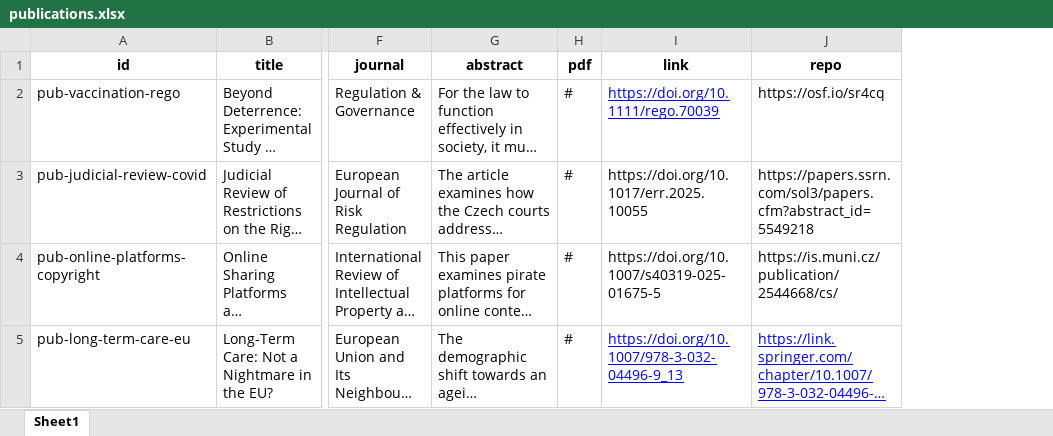
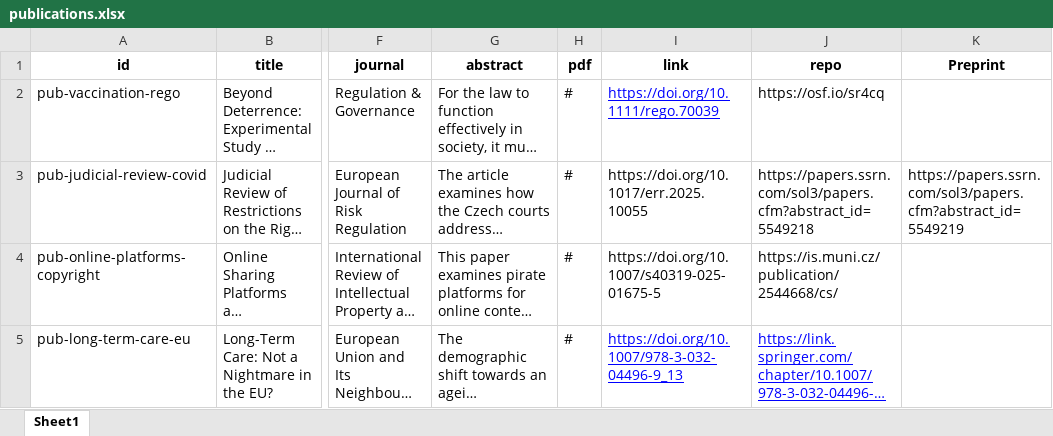
Before and after one commit to kpp-sketch/cios_website, an Excel workbook: public/publications.xlsx, sheet Sheet1, drawn as a sheet; only a part is shown, gaps mark what is left out; long unchanged cells end in …; values as stored, in another font and other column widths than the file's, no borders; the diff covers the shown part only; the diff names each change by its address in the sheet, - before the commit and + after, or states it on an @@ line.

Commit message:
Add files via upload

```diff
--- a/public/publications.xlsx (sheet Sheet1)
+++ b/public/publications.xlsx (sheet Sheet1)
+column K (Preprint), row 3: https://papers.ssrn.com/sol3/papers.cfm?abstract_id=5549219
```
Also changed, not shown: 1 added row and cell formats elsewhere in this sheet.
